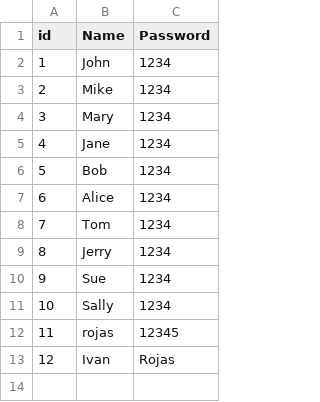
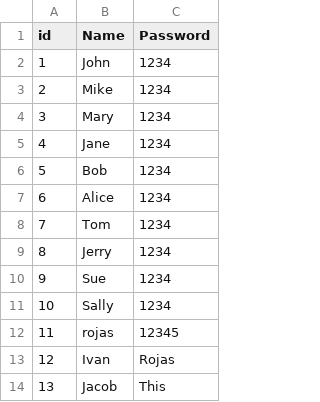
Before and after one commit to IAMb1c/COMIXProject, a CSV file: users.csv, drawn as a sheet; the diff names each change by its address in the sheet, - before the commit and + after, or states it on an @@ line.

Commit message:
made "user" the user

```diff
--- a/users.csv
+++ b/users.csv
+row 14: 13 | Jacob | This
```
Also changed, not shown: 2 other files.
